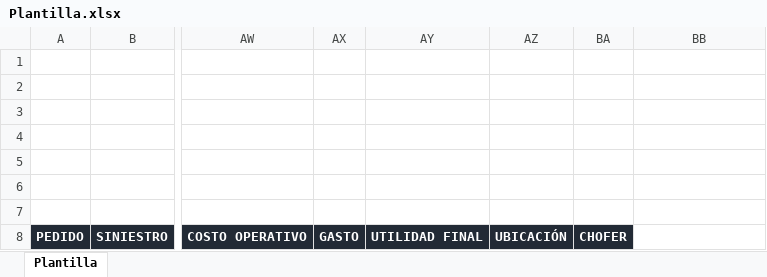
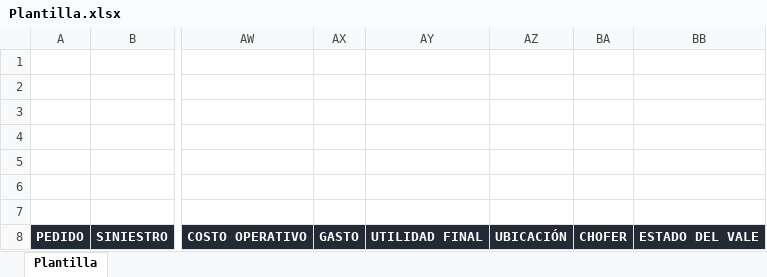
Before and after one commit to Axdrox/proyectoJeic, an Excel workbook: Jeic/Jeic/bin/Debug/Plantilla.xlsx, sheet Plantilla, drawn as a sheet; only a part is shown, gaps mark what is left out; values as stored, in another font and other column widths than the file's, no borders; charts and pictures not drawn; the diff names each change by its address in the sheet, - before the commit and + after, or states it on an @@ line.

Commit message:
Version 2.1.7.0 se agrego la columna valeLiberado, se actualiza en automatico cuando se marca la baja de la pieza y se valido que solo se puedan facturar piezas que tengan el estado de ENTREGADO, se eliminaron algunos estados de pedido y se cambiaron reglas al generar el EXCEL.

```diff
--- a/Jeic/Jeic/bin/Debug/Plantilla.xlsx (sheet Plantilla)
+++ b/Jeic/Jeic/bin/Debug/Plantilla.xlsx (sheet Plantilla)
-BB8: (empty)
+BB8: ESTADO DEL VALE
-BB8 fill: none
+BB8 fill: #222A35
```
Also changed, not shown: Jeic/Jeic/bin/Release/Plantilla.xlsx, 21 other files.
